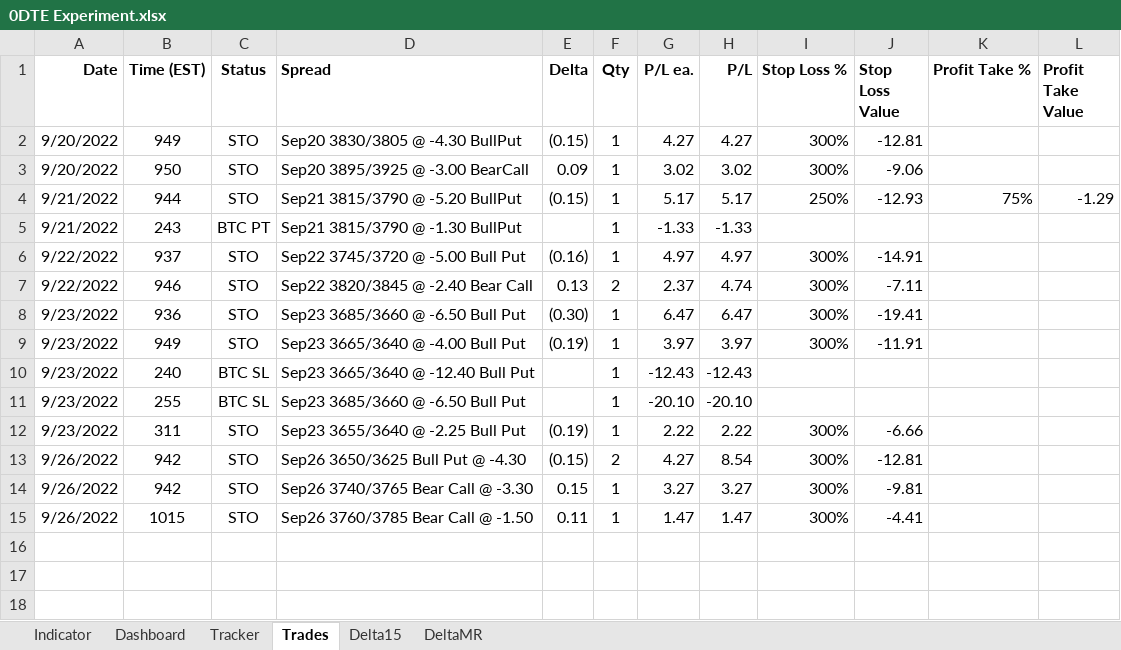
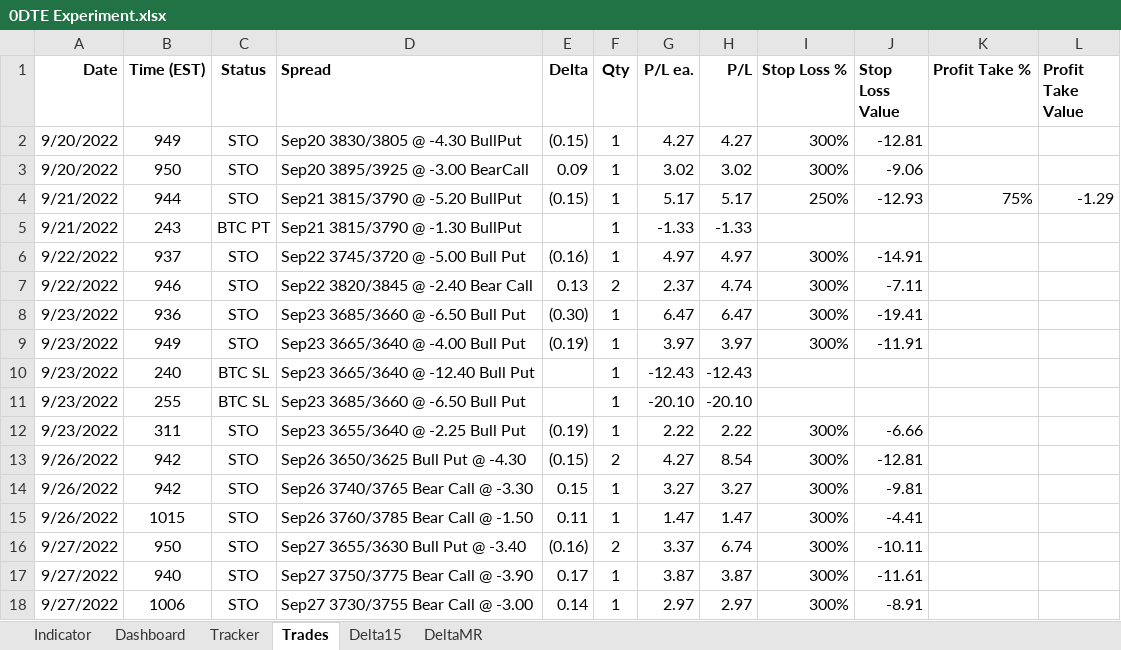
Before and after one commit to SimonisWrong/investingModels, an Excel workbook: 0DTE Experiment.xlsx, sheet Trades, drawn as a sheet; values as stored, in another font and other column widths than the file's, no borders; the diff names each change by its address in the sheet, - before the commit and + after, or states it on an @@ line.

```diff
--- a/0DTE Experiment.xlsx (sheet Trades)
+++ b/0DTE Experiment.xlsx (sheet Trades)
+row 16: 9/27/2022 | 950 | STO | Sep27 3655/3630 Bull Put @ -3.40 | (0.16) | 2 | 3.37 | 6.74 | 300% | -10.11
+row 17: 9/27/2022 | 940 | STO | Sep27 3750/3775 Bear Call @ -3.90 | 0.17 | 1 | 3.87 | 3.87 | 300% | -11.61
+row 18: 9/27/2022 | 1006 | STO | Sep27 3730/3755 Bear Call @ -3.00 | 0.14 | 1 | 2.97 | 2.97 | 300% | -8.91
```
Also changed, not shown: sheet Indicator, sheet Delta15, sheet DeltaMR, sheet Tracker, sheet Dashboard.
